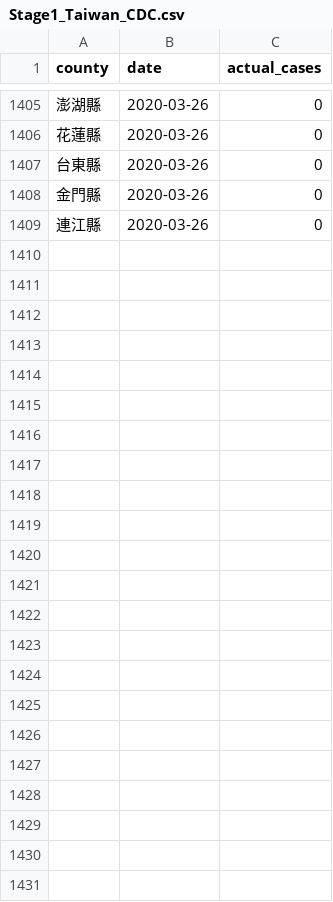
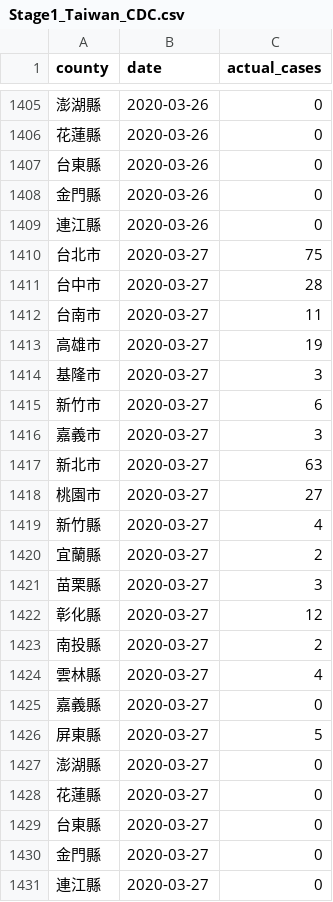
Before and after one commit to dspim/COVID-19-Forecasts, a CSV file: data/Stage1/Stage1_Taiwan_CDC.csv, drawn as a sheet; only a part is shown, gaps mark what is left out; the diff names each change by its address in the sheet, - before the commit and + after, or states it on an @@ line.

```diff
--- a/data/Stage1/Stage1_Taiwan_CDC.csv
+++ b/data/Stage1/Stage1_Taiwan_CDC.csv
+row 1410: 台北市 | 2020-03-27 | 75
+row 1411: 台中市 | 2020-03-27 | 28
+row 1412: 台南市 | 2020-03-27 | 11
+row 1413: 高雄市 | 2020-03-27 | 19
+row 1414: 基隆市 | 2020-03-27 | 3
+row 1415: 新竹市 | 2020-03-27 | 6
+row 1416: 嘉義市 | 2020-03-27 | 3
+row 1417: 新北市 | 2020-03-27 | 63
+row 1418: 桃園市 | 2020-03-27 | 27
+row 1419: 新竹縣 | 2020-03-27 | 4
+row 1420: 宜蘭縣 | 2020-03-27 | 2
+row 1421: 苗栗縣 | 2020-03-27 | 3
+row 1422: 彰化縣 | 2020-03-27 | 12
+row 1423: 南投縣 | 2020-03-27 | 2
+row 1424: 雲林縣 | 2020-03-27 | 4
+row 1425: 嘉義縣 | 2020-03-27 | 0
+row 1426: 屏東縣 | 2020-03-27 | 5
+row 1427: 澎湖縣 | 2020-03-27 | 0
+row 1428: 花蓮縣 | 2020-03-27 | 0
+row 1429: 台東縣 | 2020-03-27 | 0
+row 1430: 金門縣 | 2020-03-27 | 0
+row 1431: 連江縣 | 2020-03-27 | 0
```
Also changed, not shown: data/Stage1/Stage1_NovelCovid_tw.csv, data/Stage2/Stage2_tw_county_pred.csv, 14 other files.
